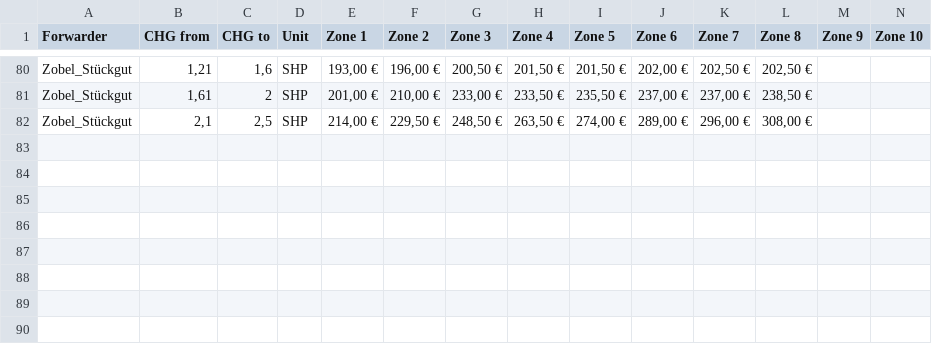
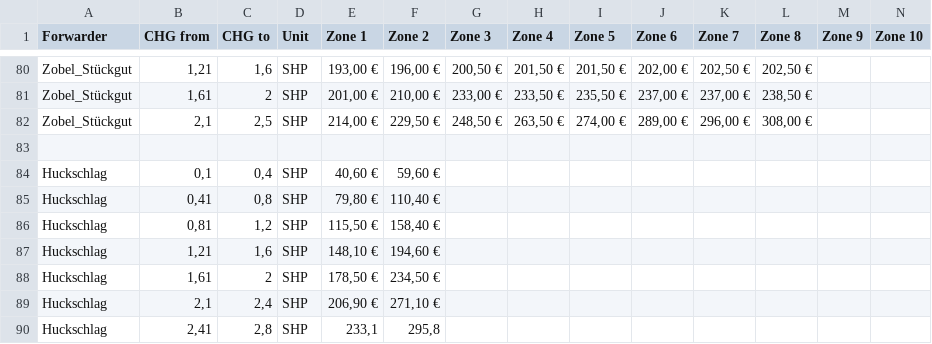
Before and after one commit to andrewolter1989-commits/Papierwerk-Sundern, a CSV file: rates.csv, drawn as a sheet; only a part is shown, gaps mark what is left out; rows hold the shown columns only; the diff names each change by its address in the sheet, - before the commit and + after, or states it on an @@ line.

```diff
--- a/rates.csv
+++ b/rates.csv
+row 83: (empty)
+row 84: Huckschlag | 0,1 | 0,4 | SHP | 40,60 € | 59,60 €
+row 85: Huckschlag | 0,41 | 0,8 | SHP | 79,80 € | 110,40 €
+row 86: Huckschlag | 0,81 | 1,2 | SHP | 115,50 € | 158,40 €
+row 87: Huckschlag | 1,21 | 1,6 | SHP | 148,10 € | 194,60 €
+row 88: Huckschlag | 1,61 | 2 | SHP | 178,50 € | 234,50 €
+row 89: Huckschlag | 2,1 | 2,4 | SHP | 206,90 € | 271,10 €
+row 90: Huckschlag | 2,41 | 2,8 | SHP | 233,1 | 295,8
```
Also changed, not shown: zones.csv.
